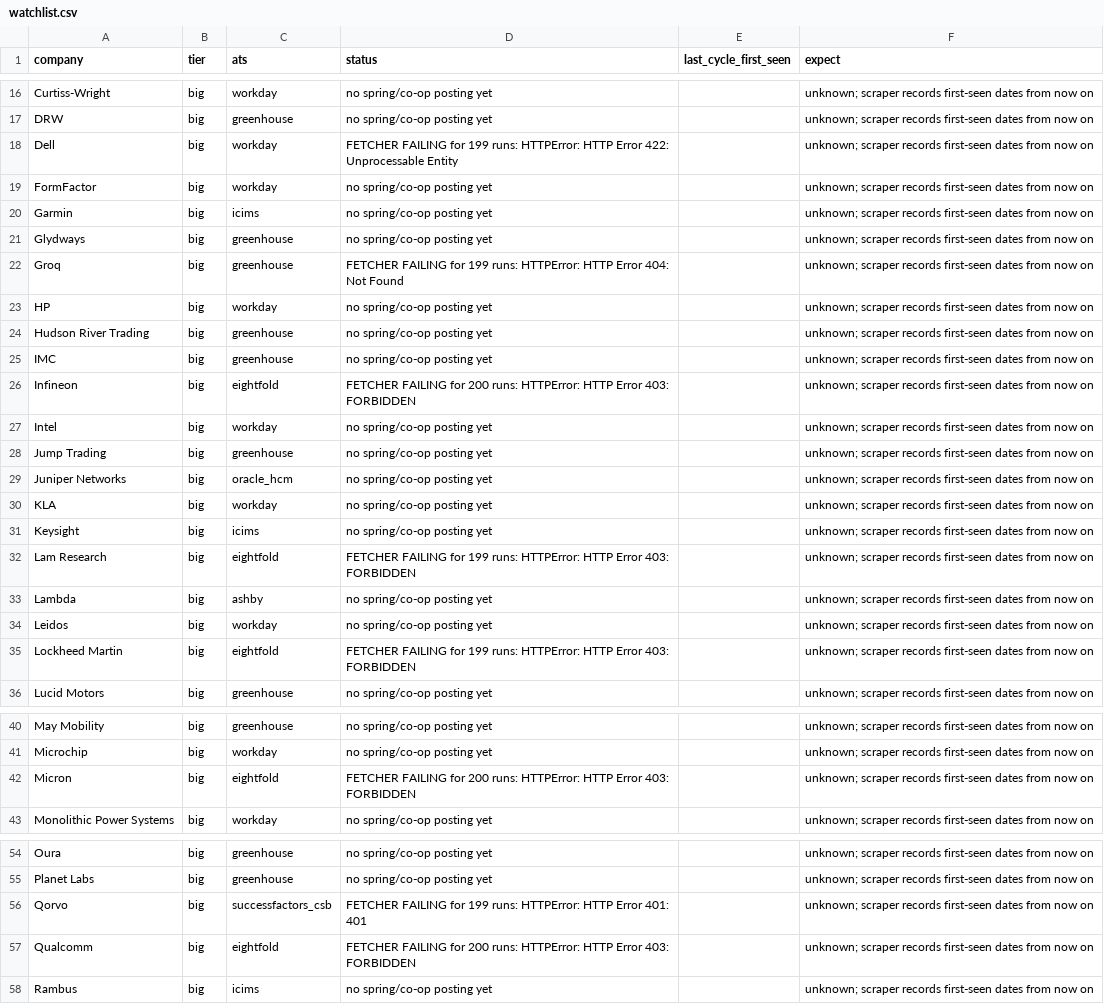
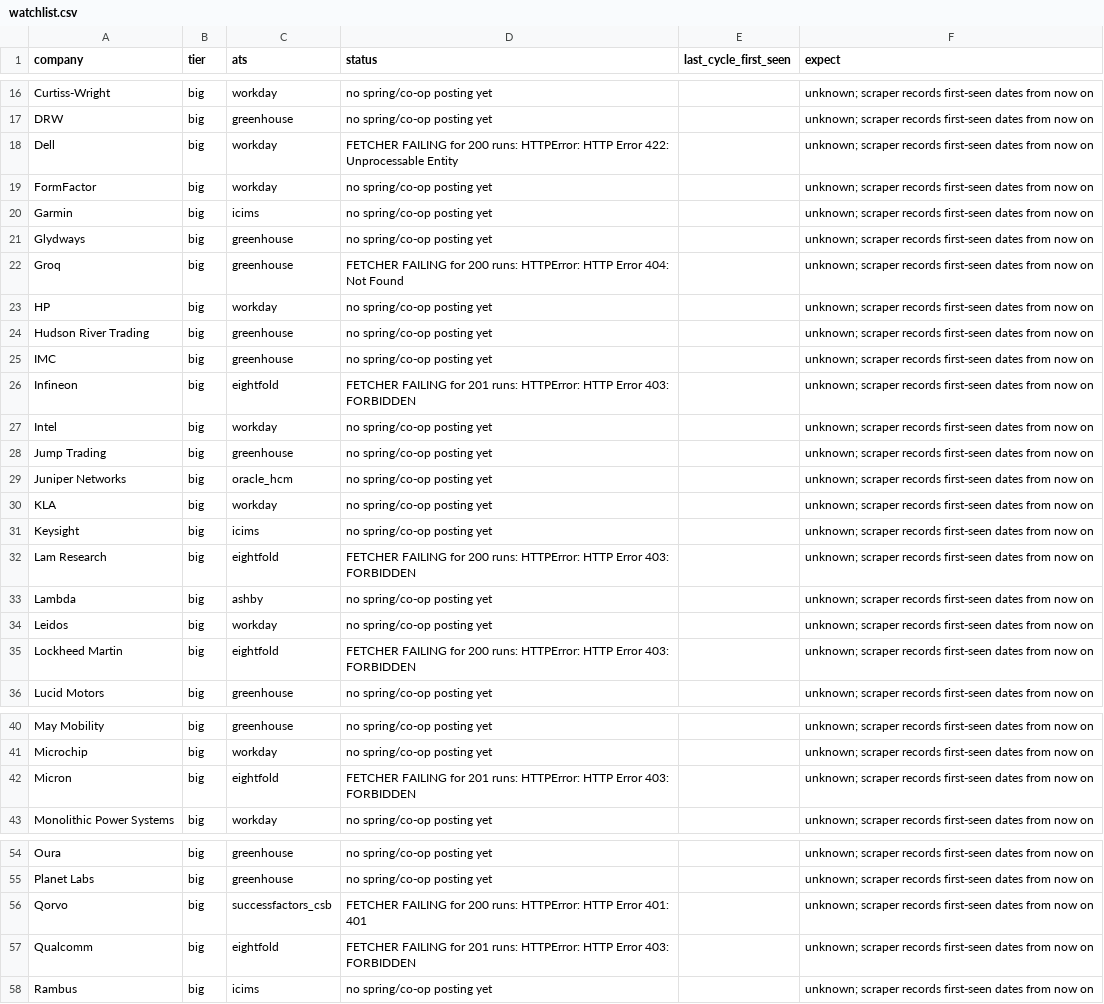
Before and after one commit to hrisheekmust-blip/coop-scraper, a CSV file: data/watchlist.csv, drawn as a sheet; only a part is shown, gaps mark what is left out; the diff covers the shown part only.

```diff
--- a/data/watchlist.csv
+++ b/data/watchlist.csv
@@ -17,3 +17,3 @@ Curtiss-Wright,big,workday,no spring/co-op posting yet,,unknown; scraper records
 DRW,big,greenhouse,no spring/co-op posting yet,,unknown; scraper records first-seen dates from now on
-Dell,big,workday,FETCHER FAILING for 199 runs: HTTPError: HTTP Error 422: Unprocessable Entity,,unknown; scraper records first-seen dates from now on
+Dell,big,workday,FETCHER FAILING for 200 runs: HTTPError: HTTP Error 422: Unprocessable Entity,,unknown; scraper records first-seen dates from now on
 FormFactor,big,workday,no spring/co-op posting yet,,unknown; scraper records first-seen dates from now on
@@ -21,3 +21,3 @@ Garmin,big,icims,no spring/co-op posting yet,,unknown; scraper records first-see
 Glydways,big,greenhouse,no spring/co-op posting yet,,unknown; scraper records first-seen dates from now on
-Groq,big,greenhouse,FETCHER FAILING for 199 runs: HTTPError: HTTP Error 404: Not Found,,unknown; scraper records first-seen dates from now on
+Groq,big,greenhouse,FETCHER FAILING for 200 runs: HTTPError: HTTP Error 404: Not Found,,unknown; scraper records first-seen dates from now on
 HP,big,workday,no spring/co-op posting yet,,unknown; scraper records first-seen dates from now on
@@ -25,3 +25,3 @@ Hudson River Trading,big,greenhouse,no spring/co-op posting yet,,unknown; scrape
 IMC,big,greenhouse,no spring/co-op posting yet,,unknown; scraper records first-seen dates from now on
-Infineon,big,eightfold,FETCHER FAILING for 200 runs: HTTPError: HTTP Error 403: FORBIDDEN,,unknown; scraper records first-seen dates from now on
+Infineon,big,eightfold,FETCHER FAILING for 201 runs: HTTPError: HTTP Error 403: FORBIDDEN,,unknown; scraper records first-seen dates from now on
 Intel,big,workday,no spring/co-op posting yet,,unknown; scraper records first-seen dates from now on
@@ -31,6 +31,6 @@ KLA,big,workday,no spring/co-op posting yet,,unknown; scraper records first-seen
 Keysight,big,icims,no spring/co-op posting yet,,unknown; scraper records first-seen dates from now on
-Lam Research,big,eightfold,FETCHER FAILING for 199 runs: HTTPError: HTTP Error 403: FORBIDDEN,,unknown; scraper records first-seen dates from now on
+Lam Research,big,eightfold,FETCHER FAILING for 200 runs: HTTPError: HTTP Error 403: FORBIDDEN,,unknown; scraper records first-seen dates from now on
 Lambda,big,ashby,no spring/co-op posting yet,,unknown; scraper records first-seen dates from now on
 Leidos,big,workday,no spring/co-op posting yet,,unknown; scraper records first-seen dates from now on
-Lockheed Martin,big,eightfold,FETCHER FAILING for 199 runs: HTTPError: HTTP Error 403: FORBIDDEN,,unknown; scraper records first-seen dates from now on
+Lockheed Martin,big,eightfold,FETCHER FAILING for 200 runs: HTTPError: HTTP Error 403: FORBIDDEN,,unknown; scraper records first-seen dates from now on
 Lucid Motors,big,greenhouse,no spring/co-op posting yet,,unknown; scraper records first-seen dates from now on
@@ -41,3 +41,3 @@ May Mobility,big,greenhouse,no spring/co-op posting yet,,unknown; scraper record
 Microchip,big,workday,no spring/co-op posting yet,,unknown; scraper records first-seen dates from now on
-Micron,big,eightfold,FETCHER FAILING for 200 runs: HTTPError: HTTP Error 403: FORBIDDEN,,unknown; scraper records first-seen dates from now on
+Micron,big,eightfold,FETCHER FAILING for 201 runs: HTTPError: HTTP Error 403: FORBIDDEN,,unknown; scraper records first-seen dates from now on
 Monolithic Power Systems,big,workday,no spring/co-op posting yet,,unknown; scraper records first-seen dates from now on
@@ -55,4 +55,4 @@ Oura,big,greenhouse,no spring/co-op posting yet,,unknown; scraper records first-
 Planet Labs,big,greenhouse,no spring/co-op posting yet,,unknown; scraper records first-seen dates from now on
-Qorvo,big,successfactors_csb,FETCHER FAILING for 199 runs: HTTPError: HTTP Error 401: 401,,unknown; scraper records first-seen dates from now on
-Qualcomm,big,eightfold,FETCHER FAILING for 200 runs: HTTPError: HTTP Error 403: FORBIDDEN,,unknown; scraper records first-seen dates from now on
+Qorvo,big,successfactors_csb,FETCHER FAILING for 200 runs: HTTPError: HTTP Error 401: 401,,unknown; scraper records first-seen dates from now on
+Qualcomm,big,eightfold,FETCHER FAILING for 201 runs: HTTPError: HTTP Error 403: FORBIDDEN,,unknown; scraper records first-seen dates from now on
 Rambus,big,icims,no spring/co-op posting yet,,unknown; scraper records first-seen dates from now on
```
Also changed, not shown: 2 edited cells elsewhere in this file, data/leads.csv, data/openings.csv, 12 other files.
